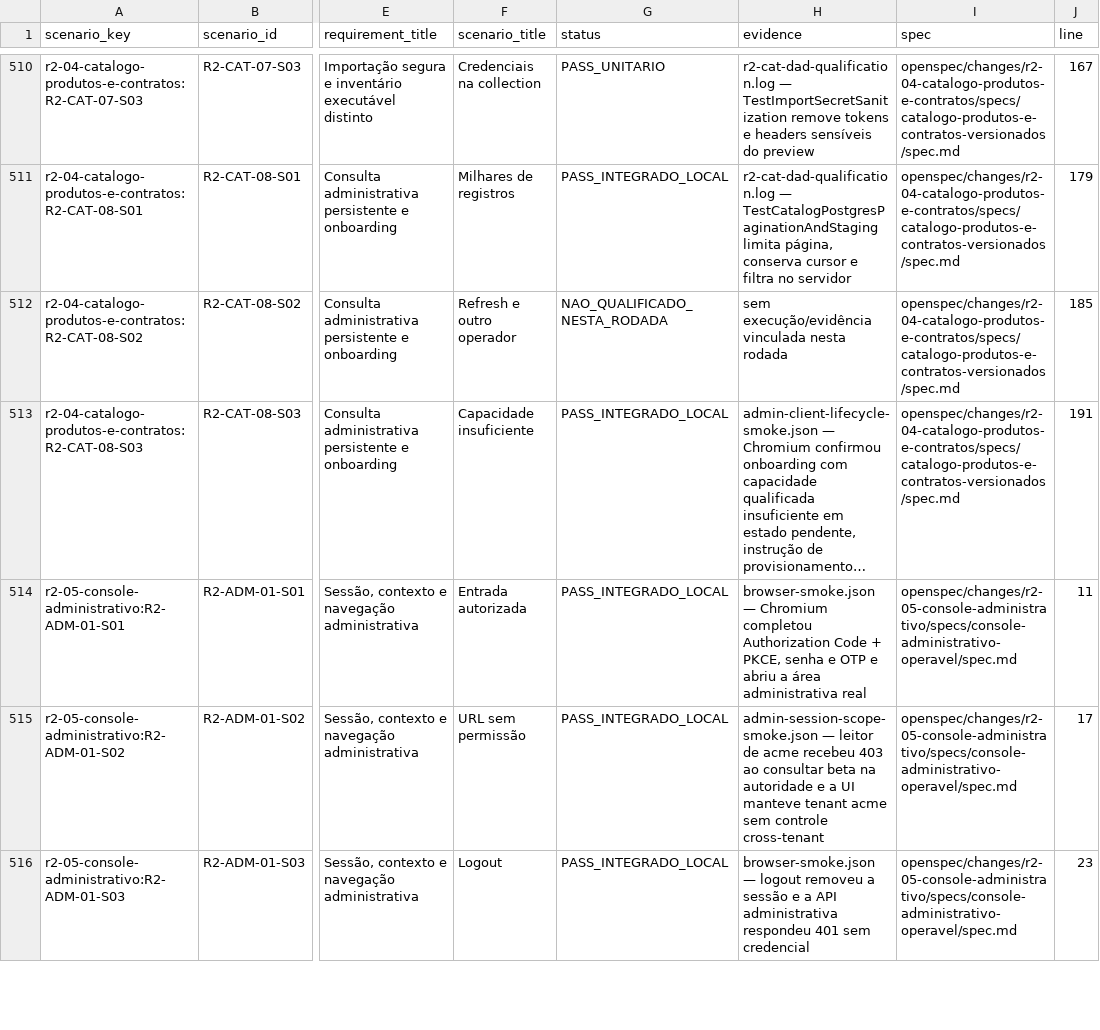
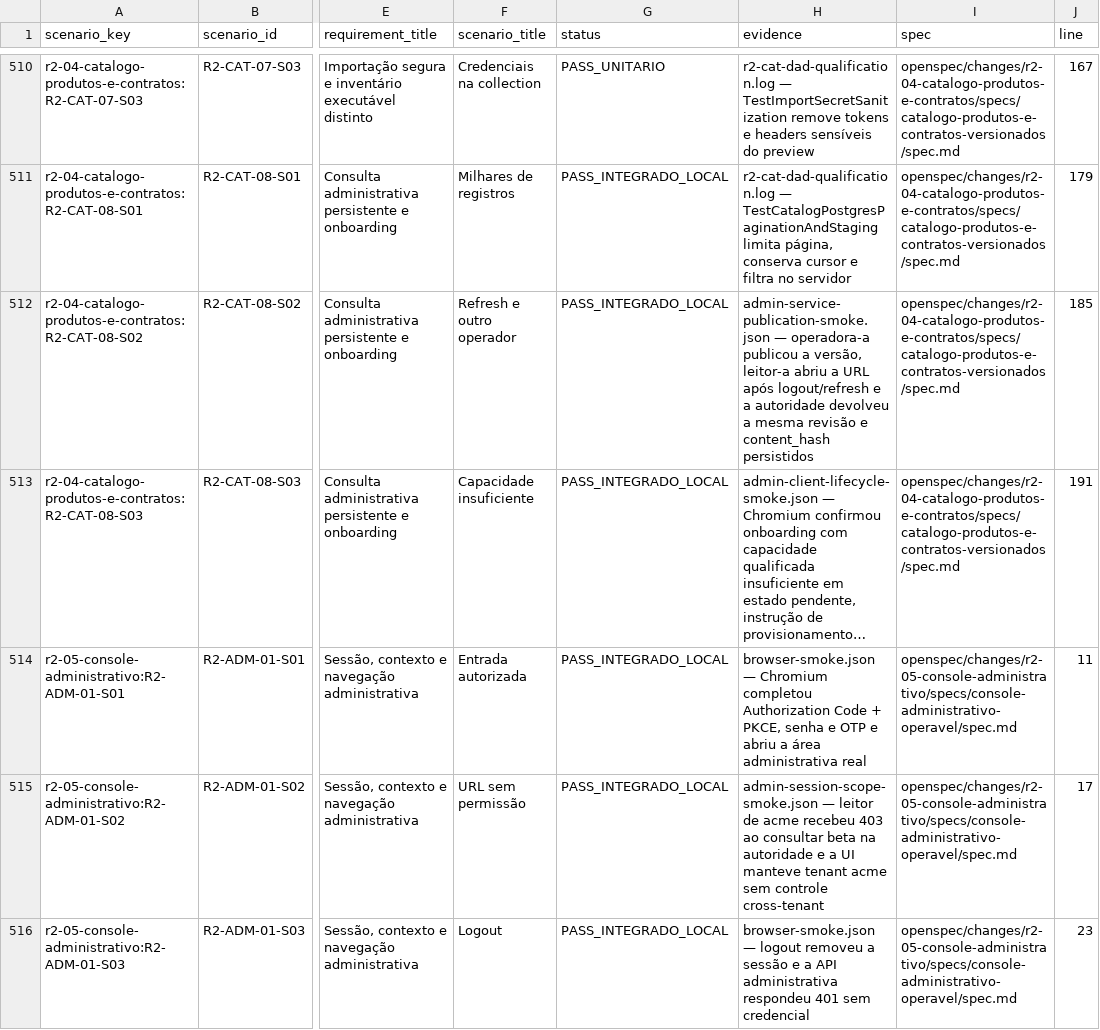
Before and after one commit to leandroclf/ai-hub, a CSV file: docs/reviews/2026-09-09-r4/implementation/RESULT-MATRIX-732-CENARIOS.csv, drawn as a sheet; only a part is shown, gaps mark what is left out; long unchanged cells end in …; the diff names each change by its address in the sheet, - before the commit and + after, or states it on an @@ line.

```diff
--- a/docs/reviews/2026-09-09-r4/implementation/RESULT-MATRIX-732-CENARIOS.csv
+++ b/docs/reviews/2026-09-09-r4/implementation/RESULT-MATRIX-732-CENARIOS.csv
-G512 (status): NAO_QUALIFICADO_NESTA_RODADA
+G512 (status): PASS_INTEGRADO_LOCAL
-H512 (evidence): sem execução/evidência vinculada nesta rodada
+H512 (evidence): admin-service-publication-smoke.json — operadora-a publicou a versão, leitor-a abriu a URL após logout/refresh e a autoridade devolveu a mesma revisão e content_hash persistidos
```
Also changed, not shown: docs/reviews/2026-09-09-r4/implementation/SCENARIO_RESULTS.csv, 5 other files.
